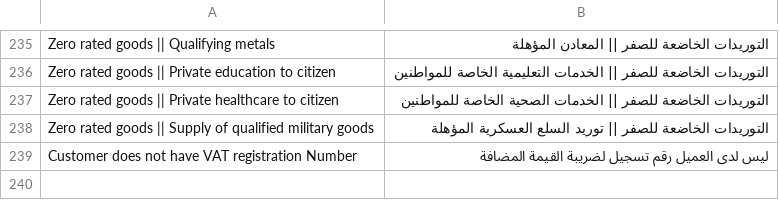
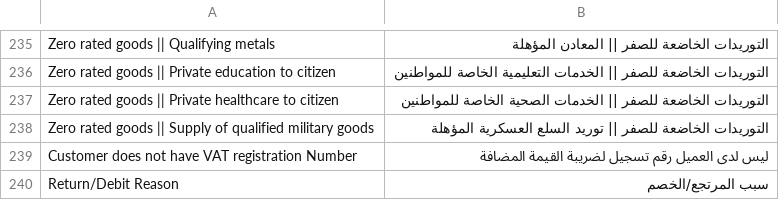
Before and after one commit to lavaloon-eg/ksa_compliance, a CSV file: ksa_compliance/translations/ar.csv, drawn as a sheet; only a part is shown, gaps mark what is left out; the diff names each change by its address in the sheet, - before the commit and + after, or states it on an @@ line.

Commit message:
Add Return/Debit Reason Translation

```diff
--- a/ksa_compliance/translations/ar.csv
+++ b/ksa_compliance/translations/ar.csv
+row 240: Return/Debit Reason | سبب المرتجع/الخصم
```
